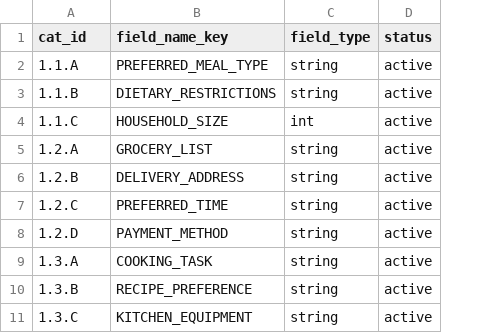
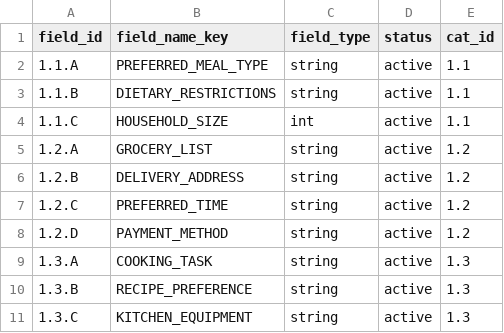
Before and after one commit to saayam-for-all/database, a CSV file: dml/Populating Data Files/req_add_info_metadata.csv, drawn as a sheet; only a part is shown; the diff names each change by its address in the sheet, - before the commit and + after, or states it on an @@ line.

Commit message:
updated metadata table attributes

```diff
--- a/dml/Populating Data Files/req_add_info_metadata.csv
+++ b/dml/Populating Data Files/req_add_info_metadata.csv
+column E (cat_id), rows 2-11: 1.1 | 1.1 | 1.1 | 1.2 | 1.2 | 1.2 | 1.2 | 1.3 | 1.3 | 1.3
-A1: cat_id
+A1: field_id
```
Also changed, not shown: 1 other file.
